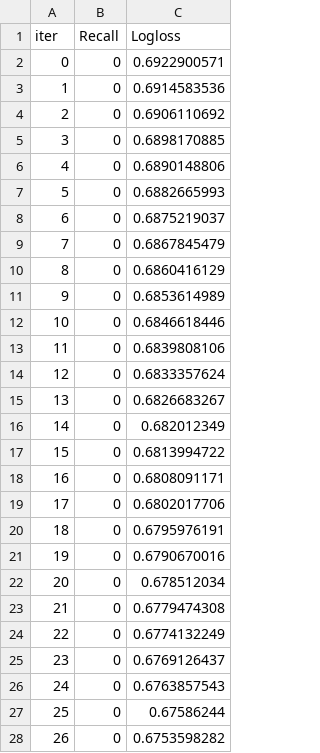
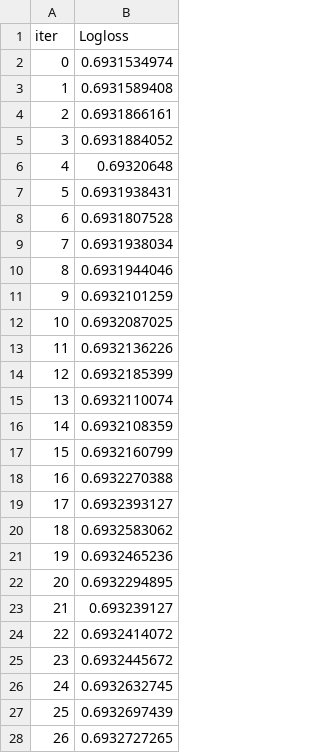
Before and after one commit to azarovdimka/Data_Science, a TSV file: Machine_Learning/catboost_info/test_error.tsv, drawn as a sheet; only a part is shown; removed rows and columns are numbered as before the commit, all else as after; the diff covers the shown part only; the diff names each change by its address in the sheet, - before the commit and + after, or states it on an @@ line.

```diff
--- a/Machine_Learning/catboost_info/test_error.tsv
+++ b/Machine_Learning/catboost_info/test_error.tsv
-column B (Recall), rows 2-28: all 0
-B2 (Logloss): 0.6922900571
+B2 (Logloss): 0.6931534974
-B3 (Logloss): 0.6914583536
+B3 (Logloss): 0.6931589408
-B4 (Logloss): 0.6906110692
+B4 (Logloss): 0.6931866161
-B5 (Logloss): 0.6898170885
+B5 (Logloss): 0.6931884052
-B6 (Logloss): 0.6890148806
+B6 (Logloss): 0.69320648
-B7 (Logloss): 0.6882665993
+B7 (Logloss): 0.6931938431
-B8 (Logloss): 0.6875219037
+B8 (Logloss): 0.6931807528
-B9 (Logloss): 0.6867845479
+B9 (Logloss): 0.6931938034
-B10 (Logloss): 0.6860416129
+B10 (Logloss): 0.6931944046
-B11 (Logloss): 0.6853614989
+B11 (Logloss): 0.6932101259
-B12 (Logloss): 0.6846618446
+B12 (Logloss): 0.6932087025
-B13 (Logloss): 0.6839808106
+B13 (Logloss): 0.6932136226
-B14 (Logloss): 0.6833357624
+B14 (Logloss): 0.6932185399
-B15 (Logloss): 0.6826683267
+B15 (Logloss): 0.6932110074
-B16 (Logloss): 0.682012349
+B16 (Logloss): 0.6932108359
-B17 (Logloss): 0.6813994722
+B17 (Logloss): 0.6932160799
-B18 (Logloss): 0.6808091171
+B18 (Logloss): 0.6932270388
-B19 (Logloss): 0.6802017706
+B19 (Logloss): 0.6932393127
-B20 (Logloss): 0.6795976191
+B20 (Logloss): 0.6932583062
-B21 (Logloss): 0.6790670016
+B21 (Logloss): 0.6932465236
-B22 (Logloss): 0.678512034
+B22 (Logloss): 0.6932294895
-B23 (Logloss): 0.6779474308
+B23 (Logloss): 0.693239127
-B24 (Logloss): 0.6774132249
+B24 (Logloss): 0.6932414072
-B25 (Logloss): 0.6769126437
+B25 (Logloss): 0.6932445672
-B26 (Logloss): 0.6763857543
+B26 (Logloss): 0.6932632745
-B27 (Logloss): 0.67586244
+B27 (Logloss): 0.6932697439
-B28 (Logloss): 0.6753598282
+B28 (Logloss): 0.6932727265
```
Also changed, not shown: 20 removed rows and 4 edited cells elsewhere in this file, Machine_Learning/catboost_info/learn_error.tsv, Machine_Learning/catboost_info/time_left.tsv, 6 other files.
